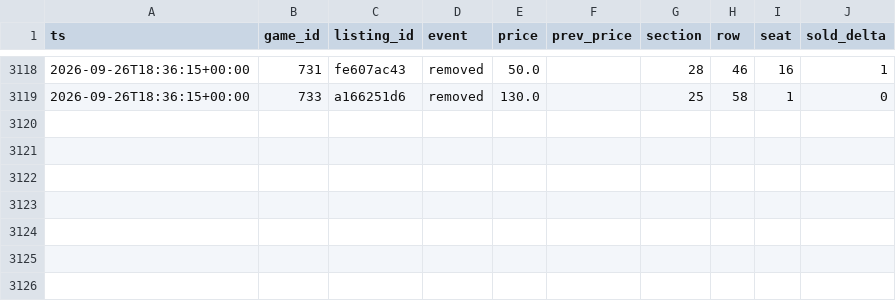
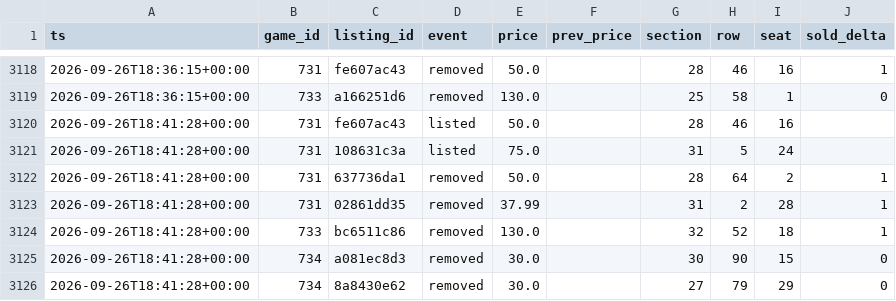
Before and after one commit to Sail-Nautica/Tester, a CSV file: data/listing_events.csv, drawn as a sheet; only a part is shown, gaps mark what is left out.

```diff
--- a/data/listing_events.csv
+++ b/data/listing_events.csv
@@ -3119 +3119,8 @@ ts,game_id,listing_id,event,price,prev_price,section,row,seat,sold_delta
 2026-09-26T18:36:15+00:00,733,a166251d6,removed,130.0,,25,58,1,0
+2026-09-26T18:41:28+00:00,731,fe607ac43,listed,50.0,,28,46,16,
+2026-09-26T18:41:28+00:00,731,108631c3a,listed,75.0,,31,5,24,
+2026-09-26T18:41:28+00:00,731,637736da1,removed,50.0,,28,64,2,1
+2026-09-26T18:41:28+00:00,731,02861dd35,removed,37.99,,31,2,28,1
+2026-09-26T18:41:28+00:00,733,bc6511c86,removed,130.0,,32,52,18,1
+2026-09-26T18:41:28+00:00,734,a081ec8d3,removed,30.0,,30,90,15,0
+2026-09-26T18:41:28+00:00,734,8a8430e62,removed,30.0,,27,79,29,0
```
Also changed, not shown: data/snapshots.csv.
